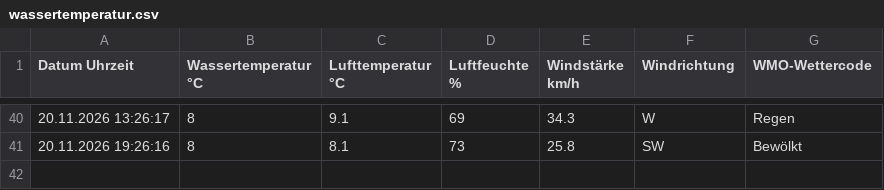
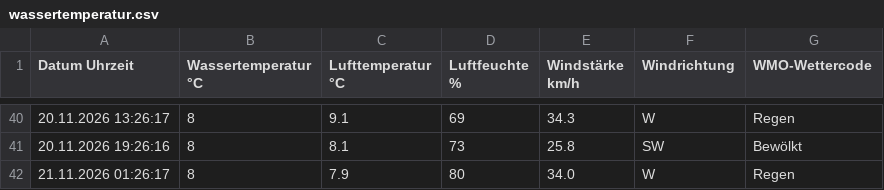
Before and after one commit to karl-hape/surftown-temperature, a CSV file: wassertemperatur.csv, drawn as a sheet; only a part is shown, gaps mark what is left out; the diff names each change by its address in the sheet, - before the commit and + after, or states it on an @@ line.

```diff
--- a/wassertemperatur.csv
+++ b/wassertemperatur.csv
+row 42: 21.11.2026 01:26:17 | 8 | 7.9 | 80 | 34.0 | W | Regen
```
